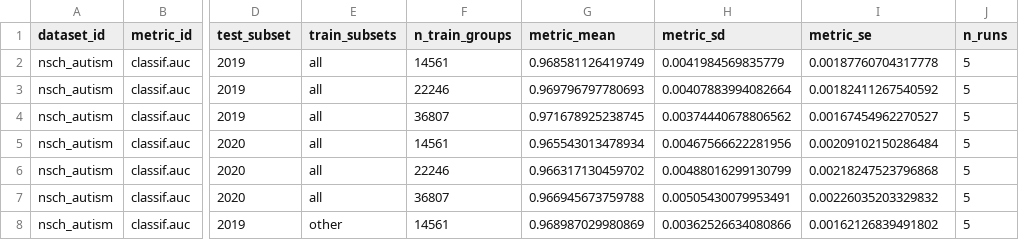
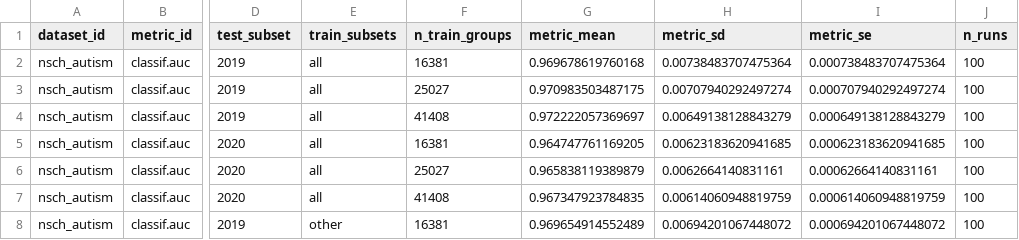
Before and after one commit to EngineerDanny/SOAKED, a CSV file: results/nsch_autism_glmnet_summary.csv, drawn as a sheet; only a part is shown, gaps mark what is left out; the diff covers the shown part only; the diff names each change by its address in the sheet, - before the commit and + after, or states it on an @@ line.

Commit message:
Add more summary results

```diff
--- a/results/nsch_autism_glmnet_summary.csv
+++ b/results/nsch_autism_glmnet_summary.csv
-F2 (n_train_groups): 14561
+F2 (n_train_groups): 16381
-G2 (metric_mean): 0.968581126419749
+G2 (metric_mean): 0.969678619760168
-H2 (metric_sd): 0.0041984569835779
+H2 (metric_sd): 0.00738483707475364
-I2 (metric_se): 0.00187760704317778
+I2 (metric_se): 0.000738483707475364
-J2:J8 (n_runs): 5
+J2:J8 (n_runs): 100
-F3 (n_train_groups): 22246
+F3 (n_train_groups): 25027
-G3 (metric_mean): 0.969796797780693
+G3 (metric_mean): 0.970983503487175
-H3 (metric_sd): 0.00407883994082664
+H3 (metric_sd): 0.00707940292497274
-I3 (metric_se): 0.00182411267540592
+I3 (metric_se): 0.000707940292497274
-F4 (n_train_groups): 36807
+F4 (n_train_groups): 41408
-G4 (metric_mean): 0.971678925238745
+G4 (metric_mean): 0.972222057369697
-H4 (metric_sd): 0.00374440678806562
+H4 (metric_sd): 0.00649138128843279
-I4 (metric_se): 0.00167454962270527
+I4 (metric_se): 0.000649138128843279
-F5 (n_train_groups): 14561
+F5 (n_train_groups): 16381
-G5 (metric_mean): 0.965543013478934
+G5 (metric_mean): 0.964747761169205
-H5 (metric_sd): 0.00467566622281956
+H5 (metric_sd): 0.00623183620941685
-I5 (metric_se): 0.00209102150286484
+I5 (metric_se): 0.000623183620941685
-F6 (n_train_groups): 22246
+F6 (n_train_groups): 25027
-G6 (metric_mean): 0.966317130459702
+G6 (metric_mean): 0.965838119389879
-H6 (metric_sd): 0.00488016299130799
+H6 (metric_sd): 0.0062664140831161
-I6 (metric_se): 0.00218247523796868
+I6 (metric_se): 0.00062664140831161
-F7 (n_train_groups): 36807
+F7 (n_train_groups): 41408
-G7 (metric_mean): 0.966945673759788
+G7 (metric_mean): 0.967347923784835
-H7 (metric_sd): 0.00505430079953491
+H7 (metric_sd): 0.00614060948819759
-I7 (metric_se): 0.00226035203329832
+I7 (metric_se): 0.000614060948819759
-F8 (n_train_groups): 14561
+F8 (n_train_groups): 16381
-G8 (metric_mean): 0.968987029980869
+G8 (metric_mean): 0.969654914552489
-H8 (metric_sd): 0.00362526634080866
+H8 (metric_sd): 0.00694201067448072
-I8 (metric_se): 0.00162126839491802
+I8 (metric_se): 0.000694201067448072
```
Also changed, not shown: 25 edited cells elsewhere in this file, 13 other files.
